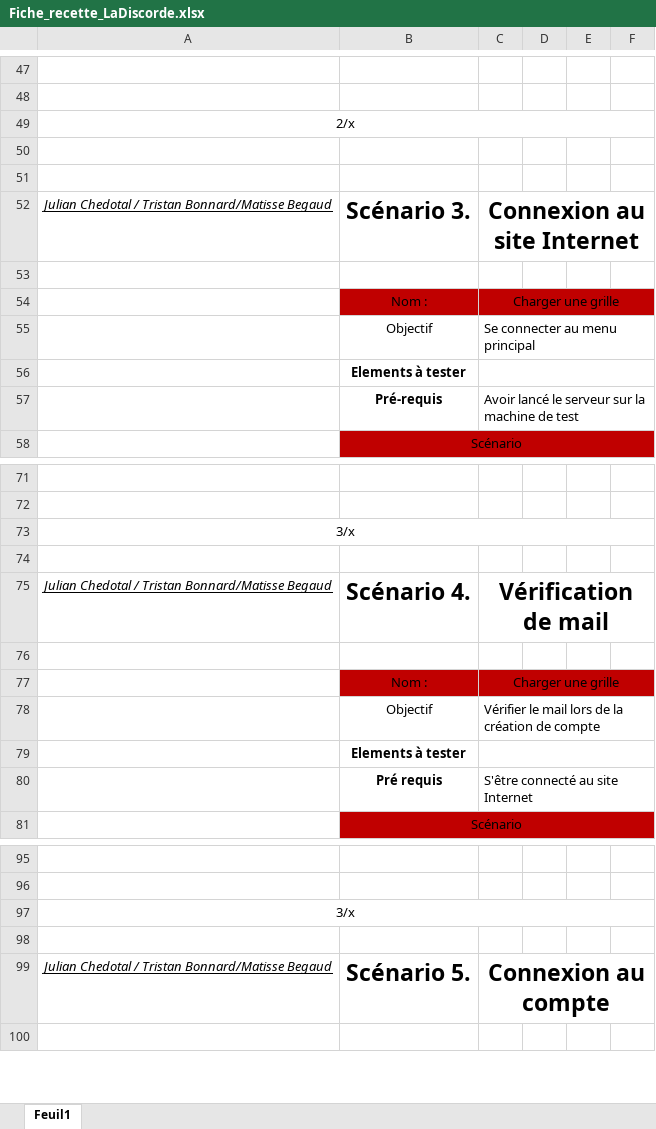
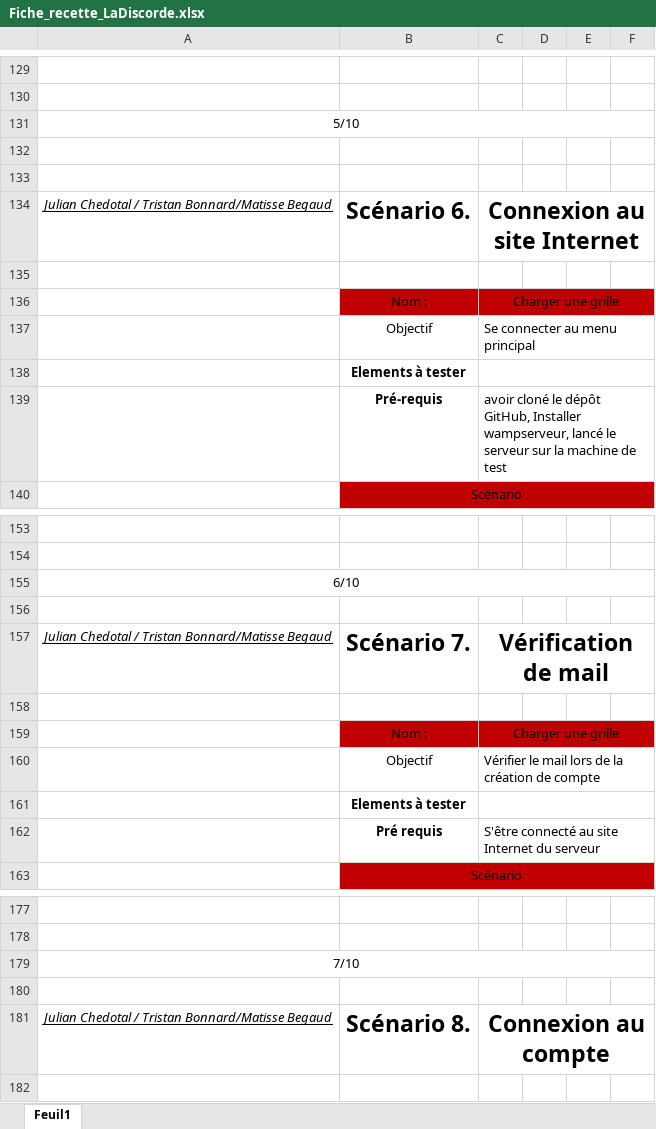
Before and after one commit to bonnardtristan26/mini_projet2, an Excel workbook: Plannification/Fiche_recette_LaDiscorde.xlsx, sheet Feuil1, drawn as a sheet; only a part is shown, gaps mark what is left out; values as stored, in another font and other column widths than the file's, no borders; addresses are those after the commit; the diff covers the shown part only; the diff names each change by its address in the sheet, - before the commit and + after, or states it on an @@ line.

```diff
--- a/Plannification/Fiche_recette_LaDiscorde.xlsx (sheet Feuil1)
+++ b/Plannification/Fiche_recette_LaDiscorde.xlsx (sheet Feuil1)
-A131: 2/x
+A131: 5/10
-B134: Scénario 3.
+B134: Scénario 6.
-C139: Avoir lancé le…
+C139: avoir cloné le dépôt GitHub, Installer wampserveur, lancé le…
-A155: 3/x
+A155: 6/10
-B157: Scénario 4.
+B157: Scénario 7.
-C162: S'être connecté au site Internet
+C162: S'être connecté au site Internet du serveur
-A179: 3/x
+A179: 7/10
-B181: Scénario 5.
+B181: Scénario 8.
```
Also changed, not shown: 83 added rows, 1 removed row, 13 edited cells, cell formats and merged cells elsewhere in this sheet, 2 other files.
